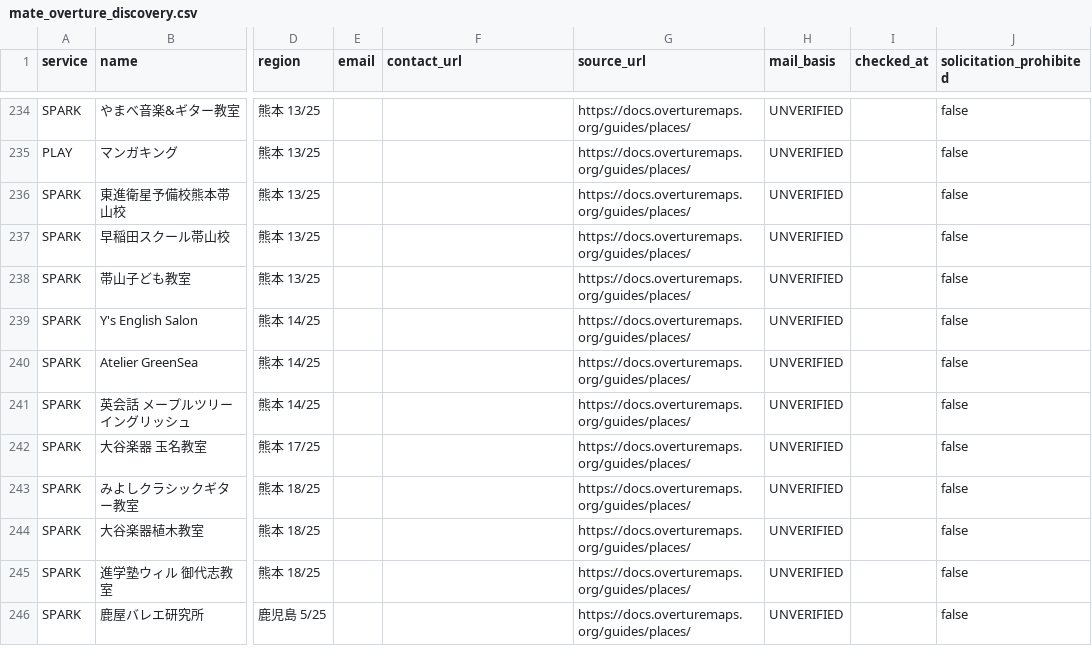
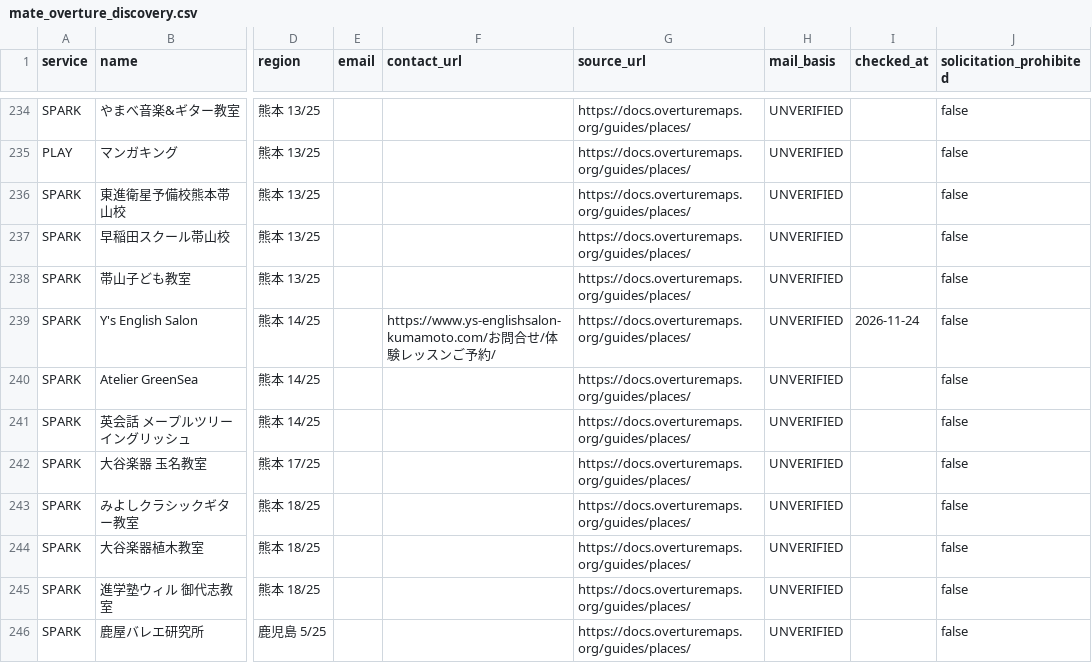
Before and after one commit to kosuke-saito0807/mate, a CSV file: data/mate_overture_discovery.csv, drawn as a sheet; only a part is shown, gaps mark what is left out; the diff names each change by its address in the sheet, - before the commit and + after, or states it on an @@ line.

```diff
--- a/data/mate_overture_discovery.csv
+++ b/data/mate_overture_discovery.csv
-F239 (contact_url): (empty)
+F239 (contact_url): https://www.ys-englishsalon-kumamoto.com/お問合せ/体験レッスンご予約/
-I239 (checked_at): (empty)
+I239 (checked_at): 2026-11-24
```
Also changed, not shown: data/mate_overture_recent.csv.
